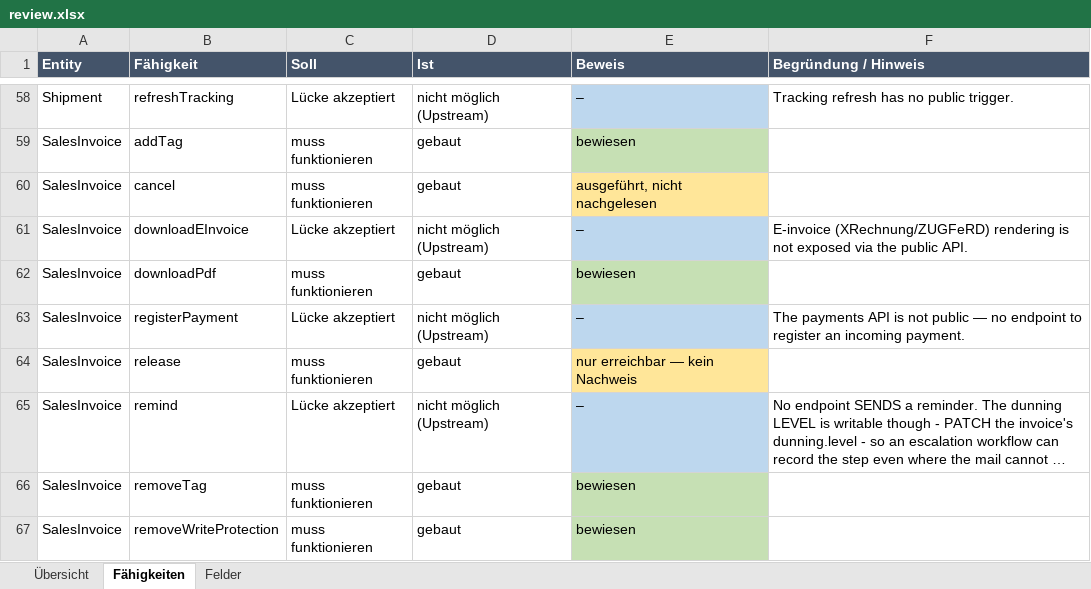
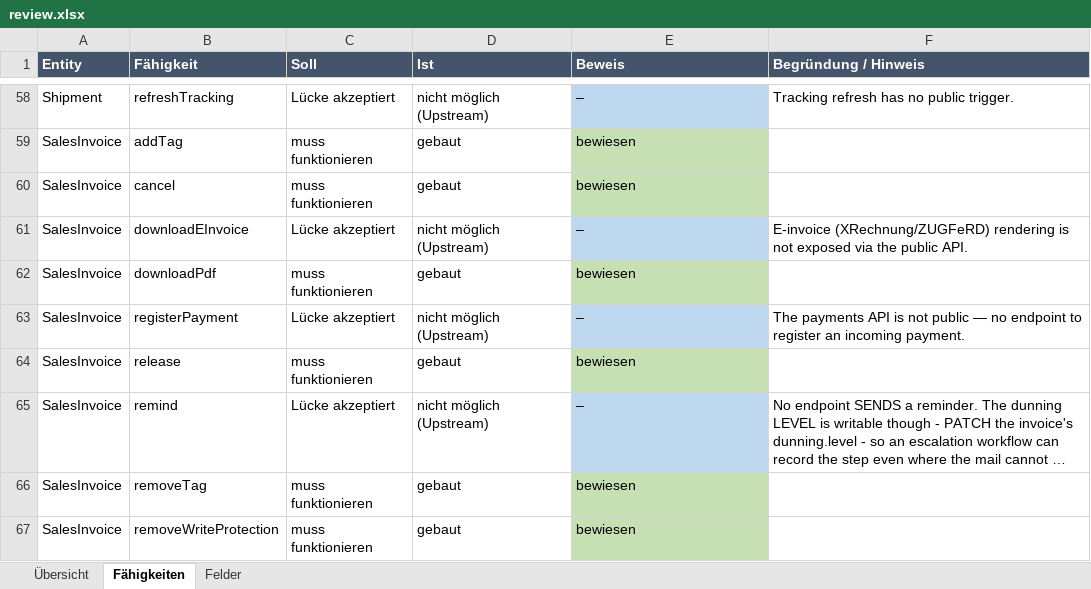
Before and after one commit to xentral/agent-cores, an Excel workbook: cores/agentos_neo_xentral/review.xlsx, sheet Fähigkeiten, drawn as a sheet; only a part is shown, gaps mark what is left out; long unchanged cells end in …; values as stored, in another font and other column widths than the file's, no borders; the diff names each change by its address in the sheet, - before the commit and + after, or states it on an @@ line.

```diff
--- a/cores/agentos_neo_xentral/review.xlsx (sheet Fähigkeiten)
+++ b/cores/agentos_neo_xentral/review.xlsx (sheet Fähigkeiten)
-E60 (Beweis): ausgeführt, nicht nachgelesen
+E60 (Beweis): bewiesen
-E60 fill: #FFE699
+E60 fill: #C6E0B4
-E64 (Beweis): nur erreichbar — kein Nachweis
+E64 (Beweis): bewiesen
-E64 fill: #FFE699
+E64 fill: #C6E0B4
```
Also changed, not shown: sheet Übersicht, cores/agentos_neo_xentral/verified.xlsx, 6 other files.
